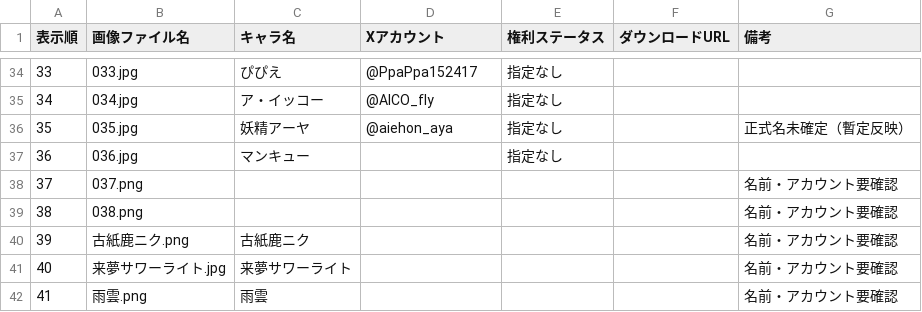
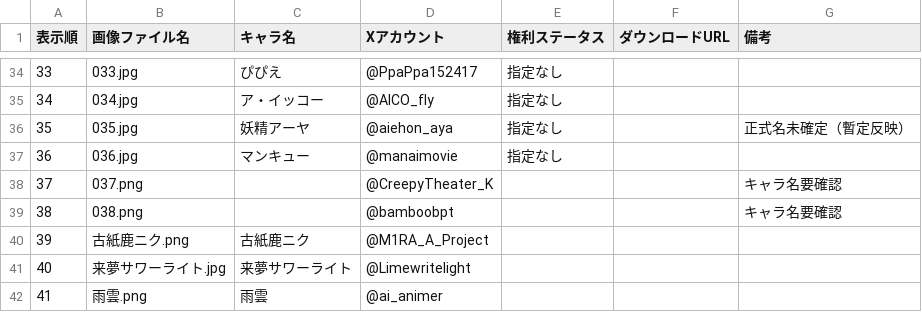
Before and after one commit to minmin4410/minmin-portfolio, a CSV file: cardboard.csv, drawn as a sheet; only a part is shown, gaps mark what is left out.

Commit message:
段ボール箱No.36-41のXアカウントを追加

```diff
--- a/cardboard.csv
+++ b/cardboard.csv
@@ -36,7 +36,7 @@
 35,035.jpg,妖精アーヤ,@aiehon_aya,指定なし,,正式名未確定（暫定反映）
-36,036.jpg,マンキュー,,指定なし,,
-37,037.png,,,,,名前・アカウント要確認
-38,038.png,,,,,名前・アカウント要確認
-39,古紙鹿ニク.png,古紙鹿ニク,,,,名前・アカウント要確認
-40,来夢サワーライト.jpg,来夢サワーライト,,,,名前・アカウント要確認
-41,雨雲.png,雨雲,,,,名前・アカウント要確認
+36,036.jpg,マンキュー,@manaimovie,指定なし,,
+37,037.png,,@CreepyTheater_K,,,キャラ名要確認
+38,038.png,,@bamboobpt,,,キャラ名要確認
+39,古紙鹿ニク.png,古紙鹿ニク,@M1RA_A_Project,,,
+40,来夢サワーライト.jpg,来夢サワーライト,@Limewritelight,,,
+41,雨雲.png,雨雲,@ai_animer,,,
```
